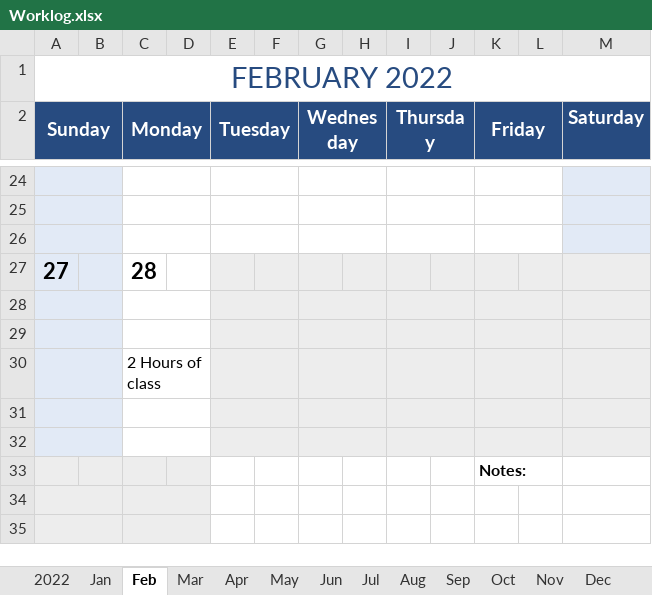
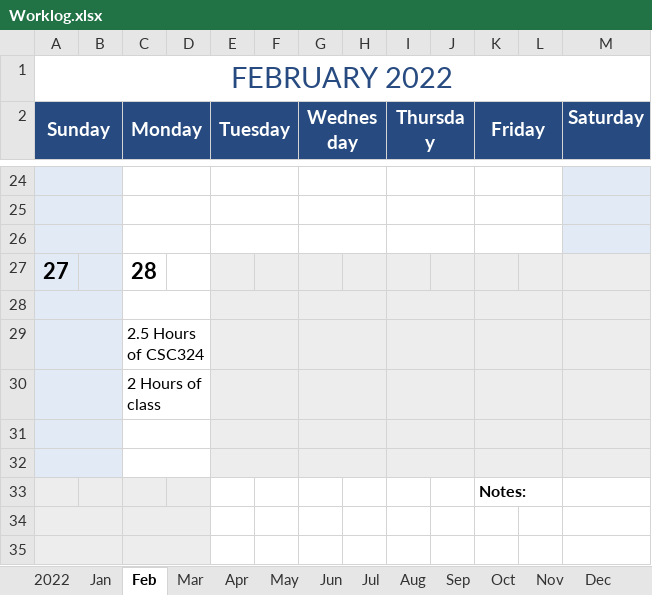
Before and after one commit to v00d0079/video-game-data-visualization, an Excel workbook: Worklog.xlsx, sheet Feb, drawn as a sheet; only a part is shown, gaps mark what is left out; values as stored, in another font and other column widths than the file's, no borders; charts and pictures not drawn; the diff names each change by its address in the sheet, - before the commit and + after, or states it on an @@ line.

```diff
--- a/Worklog.xlsx (sheet Feb)
+++ b/Worklog.xlsx (sheet Feb)
-C29 (Monday): (empty)
+C29 (Monday): 2.5 Hours of CSC324
```
Also changed, not shown: sheet Mar, 5 other files.
